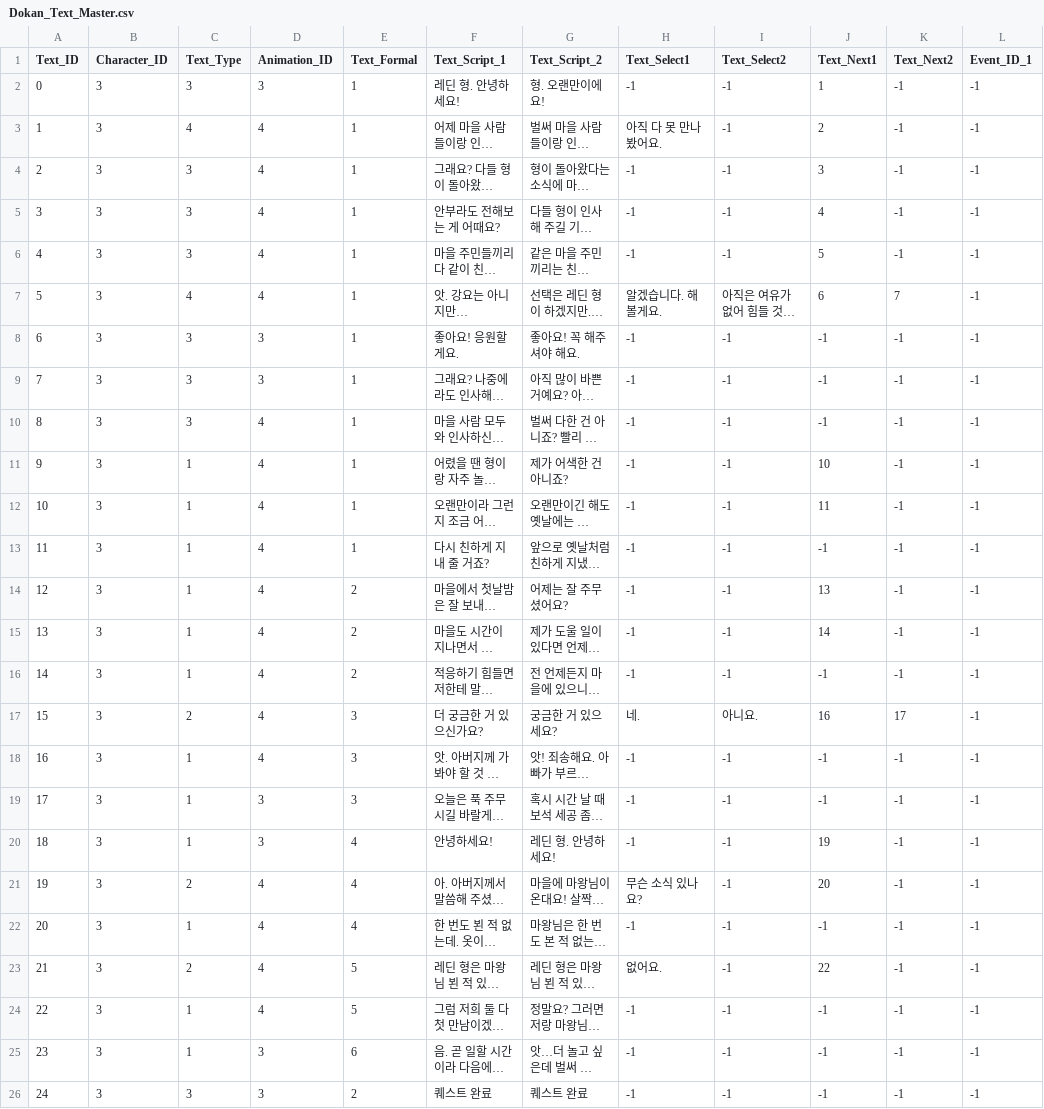
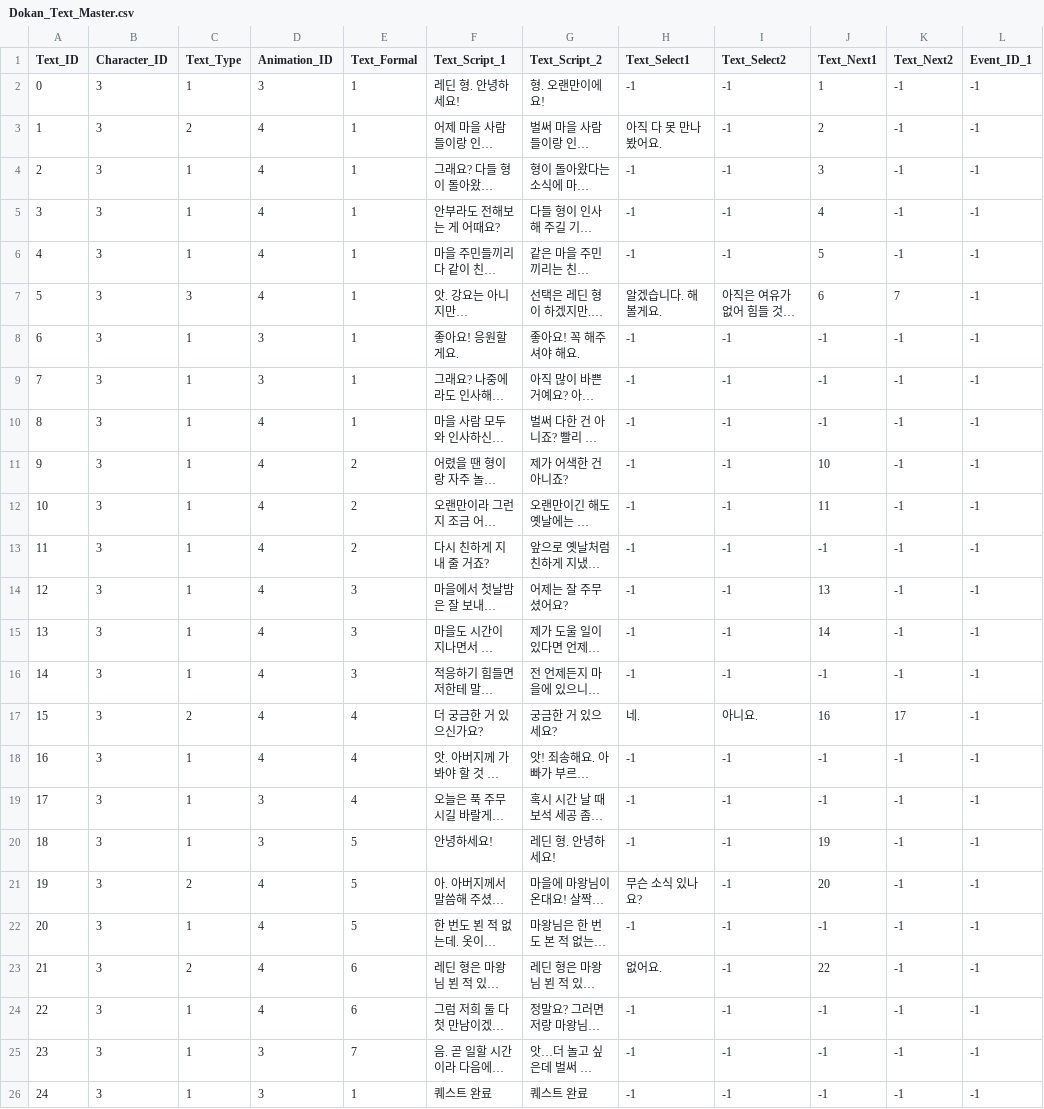
Before and after one commit to SuperElectronBrain/ThunderJack_ProjectMIS, a CSV file: Assets/Resources/DataSheet/Dokan_Text_Master.csv, drawn as a sheet; only a part is shown; long unchanged cells end in …; the diff names each change by its address in the sheet, - before the commit and + after, or states it on an @@ line.

```diff
--- a/Assets/Resources/DataSheet/Dokan_Text_Master.csv
+++ b/Assets/Resources/DataSheet/Dokan_Text_Master.csv
-C2 (Text_Type): 3
+C2 (Text_Type): 1
-C3 (Text_Type): 4
+C3 (Text_Type): 2
-C4:C6 (Text_Type): 3
+C4:C6 (Text_Type): 1
-C7 (Text_Type): 4
+C7 (Text_Type): 3
-C8:C10 (Text_Type): 3
+C8:C10 (Text_Type): 1
-E11:E13 (Text_Formal): 1
+E11:E13 (Text_Formal): 2
-E14:E16 (Text_Formal): 2
+E14:E16 (Text_Formal): 3
-E17:E19 (Text_Formal): 3
+E17:E19 (Text_Formal): 4
-E20:E22 (Text_Formal): 4
+E20:E22 (Text_Formal): 5
-E23:E24 (Text_Formal): 5
+E23:E24 (Text_Formal): 6
-E25 (Text_Formal): 6
+E25 (Text_Formal): 7
-C26 (Text_Type): 3
+C26 (Text_Type): 1
-E26 (Text_Formal): 2
+E26 (Text_Formal): 1
```
Also changed, not shown: Assets/Resources/DataSheet/Beil_Text_Master.csv, Assets/Resources/DataSheet/Gaga_Text_Master.csv, 2 other files.
